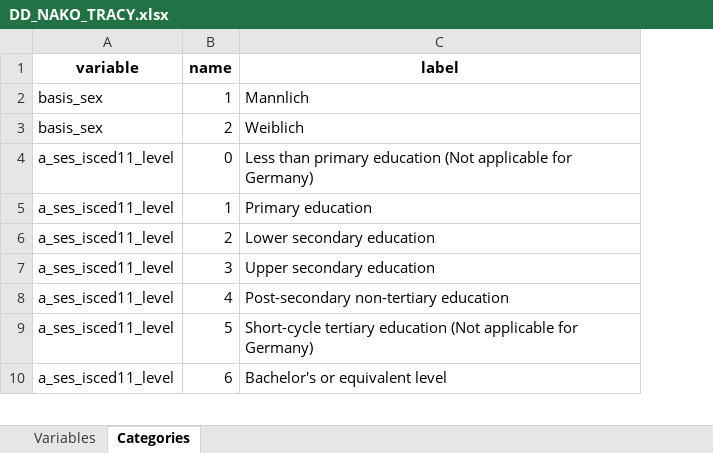
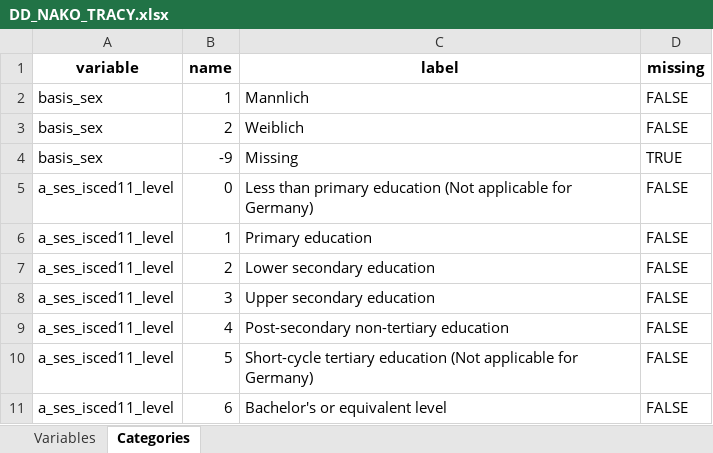
Before and after one commit to nfdi4health/use-cases-harmonisation, an Excel workbook: analyst/Tracy/rmonize/data_dictionary/DD_NAKO_TRACY.xlsx, sheet Categories, drawn as a sheet; only a part is shown; values as stored, in another font and other column widths than the file's, no borders; addresses are those after the commit; the diff covers the shown part only; the diff names each change by its address in the sheet, - before the commit and + after, or states it on an @@ line.

Commit message:
NAKO-5: including special numbers for missingness in the files

```diff
--- a/analyst/Tracy/rmonize/data_dictionary/DD_NAKO_TRACY.xlsx (sheet Categories)
+++ b/analyst/Tracy/rmonize/data_dictionary/DD_NAKO_TRACY.xlsx (sheet Categories)
+column D (missing), rows 2-3: FALSE | FALSE; rows 5-11: all FALSE
+row 4: basis_sex | -9 | Missing | TRUE
```
Also changed, not shown: 22 added rows and 4 moved rows elsewhere in this sheet, analyst/Ines/rmonize/data_dictionary/DD_NAKO_INES.xlsx, analyst/Tracy/rmonize/data_proc_elem/DPE_NAKO_TRACY.xlsx, 4 other files.
